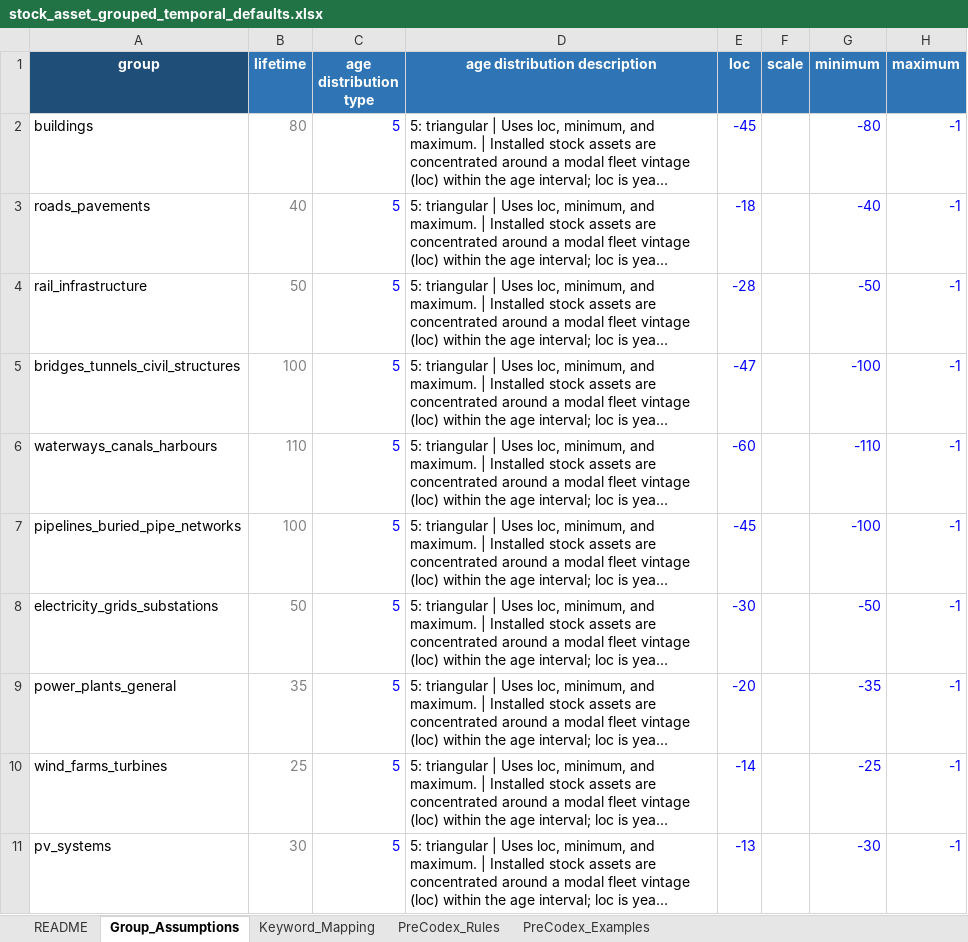
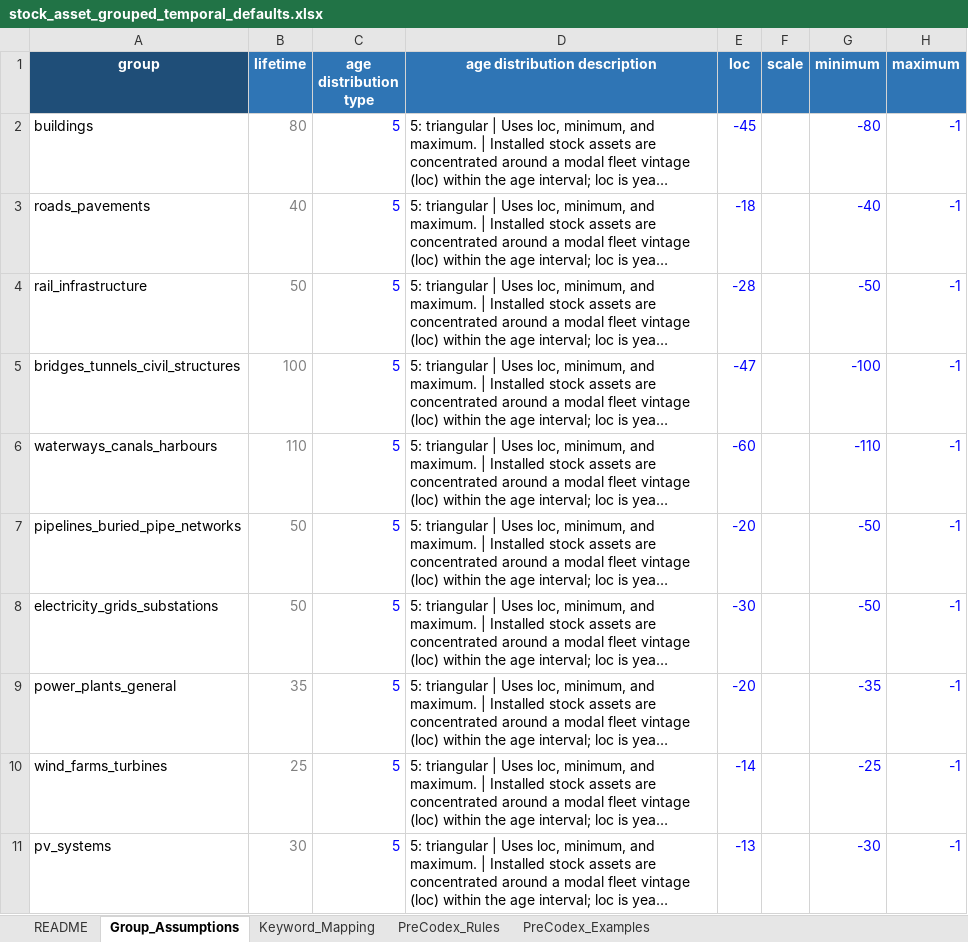
Before and after one commit to polca/premise, an Excel workbook: dev/trails/stock_asset_grouped_temporal_defaults.xlsx, sheet Group_Assumptions, drawn as a sheet; only a part is shown; long unchanged cells end in …; values as stored, in another font and other column widths than the file's, no borders; charts and pictures and table styles not drawn; the diff names each change by its address in the sheet, - before the commit and + after, or states it on an @@ line.

```diff
--- a/dev/trails/stock_asset_grouped_temporal_defaults.xlsx (sheet Group_Assumptions)
+++ b/dev/trails/stock_asset_grouped_temporal_defaults.xlsx (sheet Group_Assumptions)
-B7 (lifetime): 100
+B7 (lifetime): 50
-E7 (loc): -45
+E7 (loc): -20
-G7 (minimum): -100
+G7 (minimum): -50
```
Also changed, not shown: sheet Keyword_Mapping, 9 other files.
